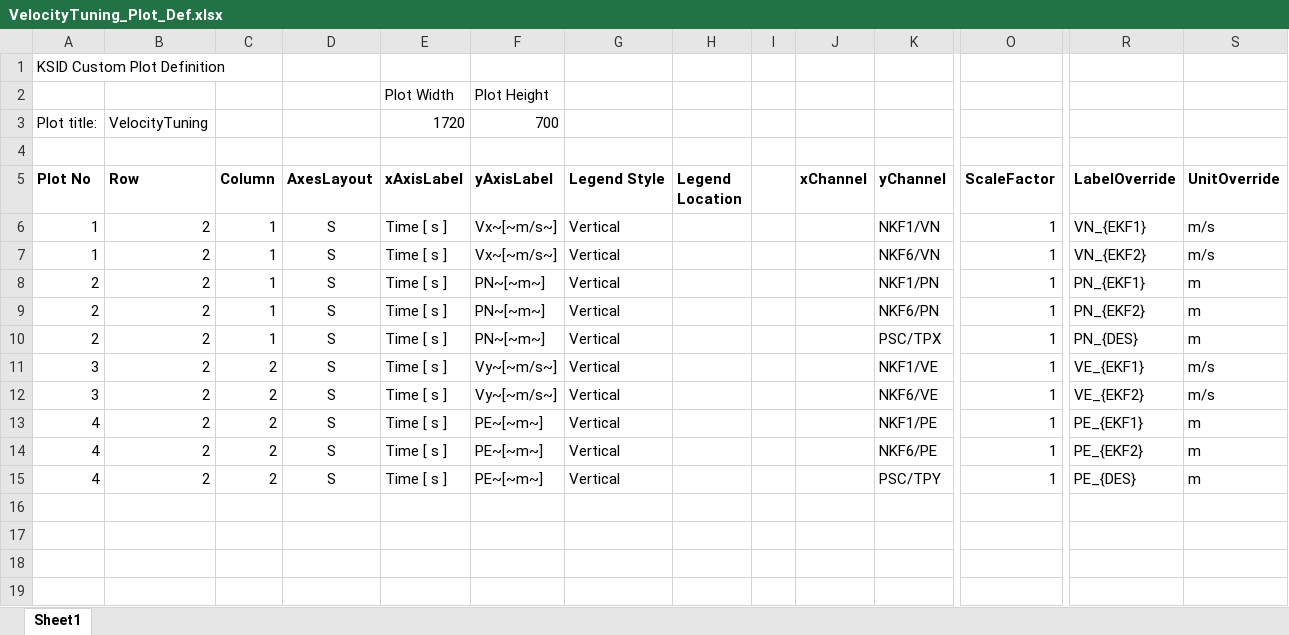
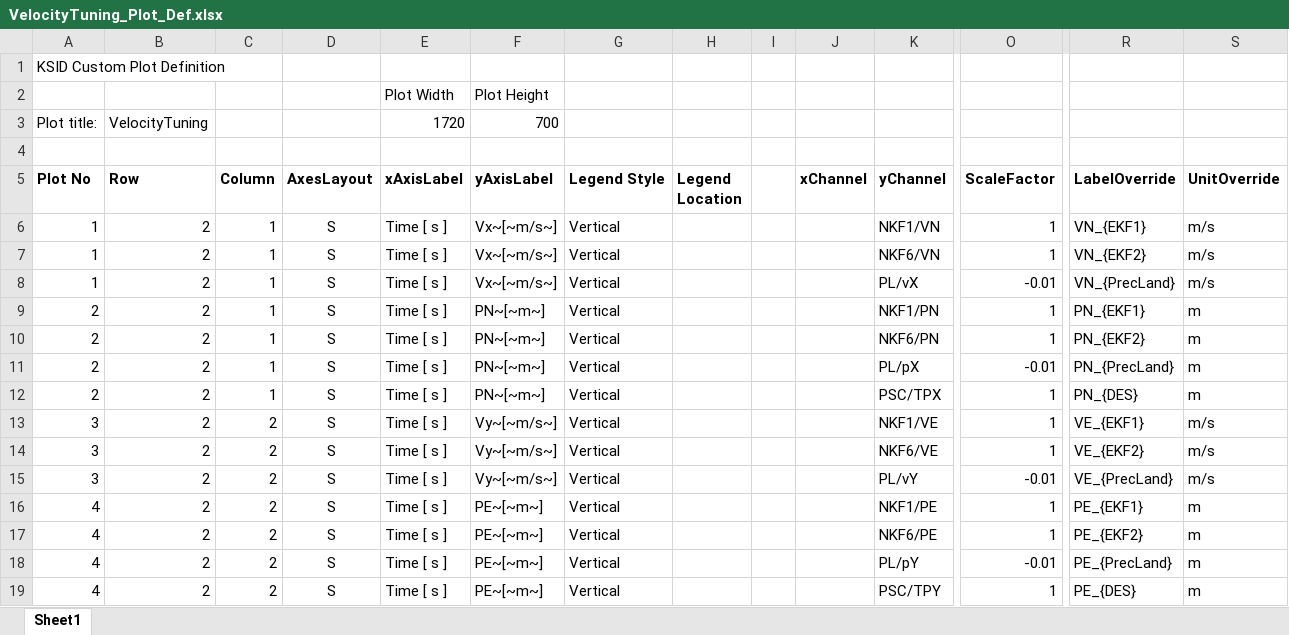
Before and after one commit to flyingk/kVIS3_bsp_ardupilot, an Excel workbook: CustomPlots/VelocityTuning_Plot_Def.xlsx, sheet Sheet1, drawn as a sheet; only a part is shown, gaps mark what is left out; values as stored, in another font and other column widths than the file's, no borders; rows hold the shown columns only; the diff names each change by its address in the sheet, - before the commit and + after, or states it on an @@ line.

Commit message:
Updates to the custom plots functions

```diff
--- a/CustomPlots/VelocityTuning_Plot_Def.xlsx (sheet Sheet1)
+++ b/CustomPlots/VelocityTuning_Plot_Def.xlsx (sheet Sheet1)
+row 8: 1 | 2 | 1 | S | Time [ s ] | Vx~[~m/s~] | Vertical |  |  |  | PL/vX | -0.01 | VN_{PrecLand} | m/s
+row 11: 2 | 2 | 1 | S | Time [ s ] | PN~[~m~] | Vertical |  |  |  | PL/pX | -0.01 | PN_{PrecLand} | m
+row 15: 3 | 2 | 2 | S | Time [ s ] | Vy~[~m/s~] | Vertical |  |  |  | PL/vY | -0.01 | VE_{PrecLand} | m/s
+row 18: 4 | 2 | 2 | S | Time [ s ] | PE~[~m~] | Vertical |  |  |  | PL/pY | -0.01 | PE_{PrecLand} | m
```
Also changed, not shown: 2 other files.
